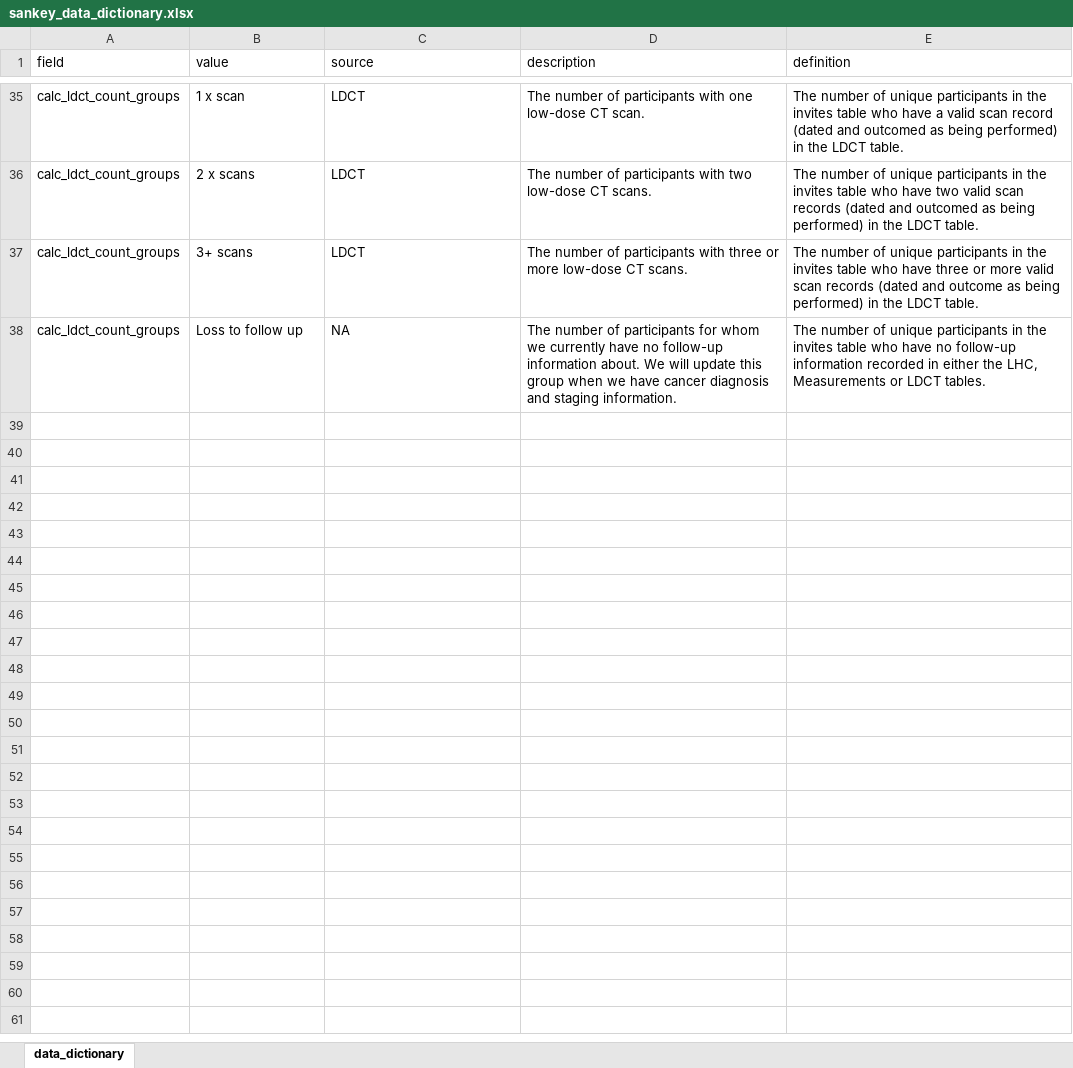
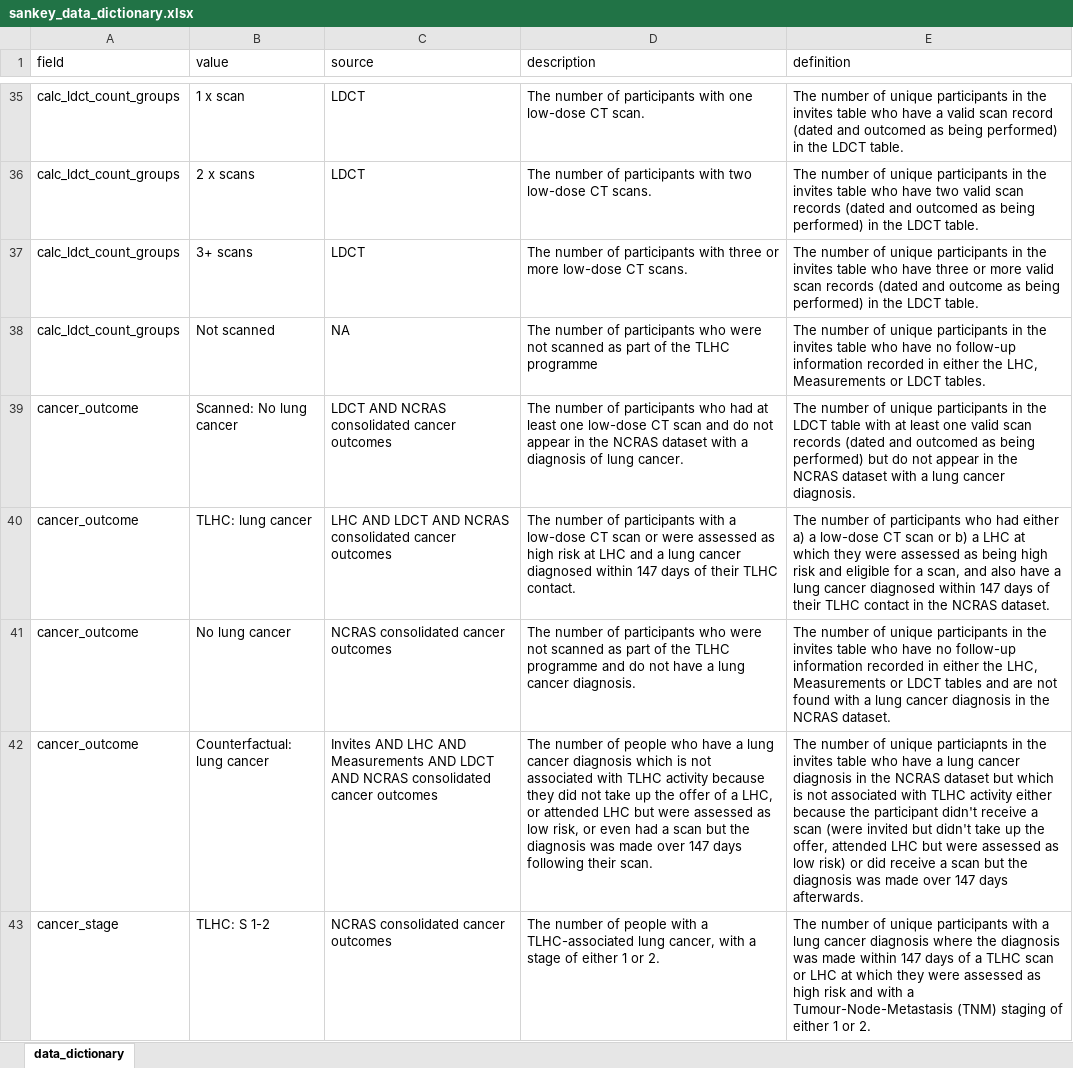
Before and after one commit to craig-parylo/610_tlhc, an Excel workbook: eval_sankey/sankey_data_dictionary.xlsx, sheet data_dictionary, drawn as a sheet; only a part is shown, gaps mark what is left out; values as stored, in another font and other column widths than the file's, no borders; table styles not drawn; the diff covers the shown part only; the diff names each change by its address in the sheet, - before the commit and + after, or states it on an @@ line.

Commit message:
udpated data dictionary for the sankey app including cancer outcomes

```diff
--- a/eval_sankey/sankey_data_dictionary.xlsx (sheet data_dictionary)
+++ b/eval_sankey/sankey_data_dictionary.xlsx (sheet data_dictionary)
-B38 (value): Loss to follow up
+B38 (value): Not scanned
-D38 (description): …of participants for whom we currently have no follow-up information about. We will update this group when we have cancer diagnosis and staging information.
+D38 (description): …of participants who were not scanned as part of the TLHC programme
+row 39: cancer_outcome | Scanned: No lung cancer | LDCT AND NCRAS consolidated cancer outcomes | The number of participants who had at least one low-dose CT scan and do not appear in the NCRAS dataset with a diagnosis of lung cancer. | The number of unique participants in the LDCT table with at least one valid scan records (dated and outcomed as being performed) but do not appear in the NCRAS dataset with a lung cancer diagnosis.
+row 40: cancer_outcome | TLHC: lung cancer | LHC AND LDCT AND NCRAS consolidated cancer outcomes | The number of participants with a low-dose CT scan or were assessed as high risk at LHC and a lung cancer diagnosed within 147 days of their TLHC contact. | The number of participants who had either a) a low-dose CT scan or b) a LHC at which they were assessed as being high risk and eligible for a scan, and also have a lung cancer diagnosed within 147 days of their TLHC contact in the NCRAS dataset.
+row 41: cancer_outcome | No lung cancer | NCRAS consolidated cancer outcomes | The number of participants who were not scanned as part of the TLHC programme and do not have a lung cancer diagnosis. | The number of unique participants in the invites table who have no follow-up information recorded in either the LHC, Measurements or LDCT tables and are not found with a lung cancer diagnosis in the NCRAS dataset.
+row 42: cancer_outcome | Counterfactual: lung cancer | Invites AND LHC AND Measurements AND LDCT AND NCRAS consolidated cancer outcomes | The number of people who have a lung cancer diagnosis which is not associated with TLHC activity because they did not take up the offer of a LHC, or attended LHC but were assessed as low risk, or even had a scan but the diagnosis was made over 147 days following their scan. | The number of unique particiapnts in the invites table who have a lung cancer diagnosis in the NCRAS dataset but which is not associated with TLHC activity either because the participant didn't receive a scan (were invited but didn't take up the offer, attended LHC but were assessed as low risk) or did receive a scan but the diagnosis was made over 147 days afterwards.
+row 43: cancer_stage | TLHC: S 1-2 | NCRAS consolidated cancer outcomes | The number of people with a TLHC-associated lung cancer, with a stage of either 1 or 2. | The number of unique participants with a lung cancer diagnosis where the diagnosis was made within 147 days of a TLHC scan or LHC at which they were assessed as high risk and with a Tumour-Node-Metastasis (TNM) staging of either 1 or 2.
```
Also changed, not shown: 5 added rows elsewhere in this sheet.
